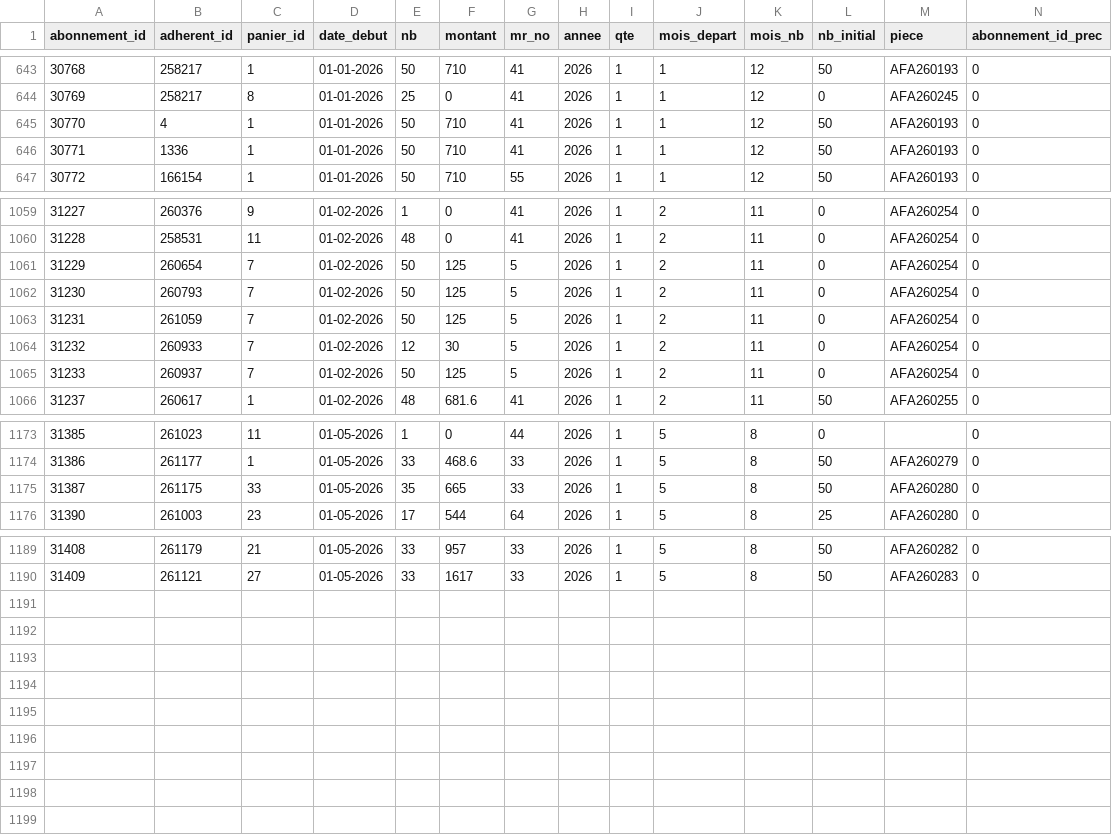
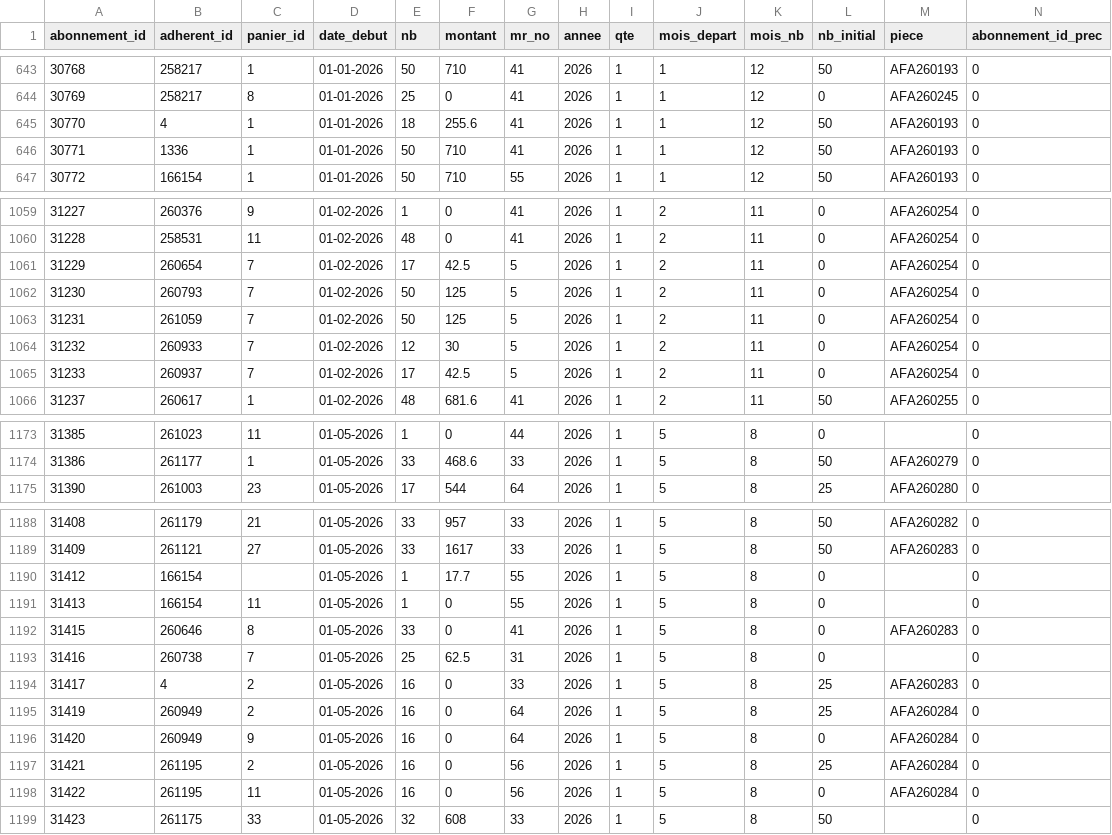
Before and after one commit to medina474/basesdedonnees, a CSV file: data/cocagne/abonnements/abonnements-2026.csv, drawn as a sheet; only a part is shown, gaps mark what is left out; removed rows and columns are numbered as before the commit, all else as after; rows hold the shown columns only; the diff covers the shown part only; the diff names each change by its address in the sheet, - before the commit and + after, or states it on an @@ line.

```diff
--- a/data/cocagne/abonnements/abonnements-2026.csv
+++ b/data/cocagne/abonnements/abonnements-2026.csv
-E645 (nb): 50
+E645 (nb): 18
-F645 (montant): 710
+F645 (montant): 255.6
-E1061 (nb): 50
+E1061 (nb): 17
-F1061 (montant): 125
+F1061 (montant): 42.5
-E1065 (nb): 50
+E1065 (nb): 17
-F1065 (montant): 125
+F1065 (montant): 42.5
-row 1175: 31387 | 261175 | 33 | 01-05-2026 | 35 | 665 | 33 | 2026 | 1 | 5 | 8 | 50 | AFA260280 | 0
+row 1190: 31412 | 166154 |  | 01-05-2026 | 1 | 17.7 | 55 | 2026 | 1 | 5 | 8 | 0 |  | 0
+row 1191: 31413 | 166154 | 11 | 01-05-2026 | 1 | 0 | 55 | 2026 | 1 | 5 | 8 | 0 |  | 0
+row 1192: 31415 | 260646 | 8 | 01-05-2026 | 33 | 0 | 41 | 2026 | 1 | 5 | 8 | 0 | AFA260283 | 0
+row 1193: 31416 | 260738 | 7 | 01-05-2026 | 25 | 62.5 | 31 | 2026 | 1 | 5 | 8 | 0 |  | 0
+row 1194: 31417 | 4 | 2 | 01-05-2026 | 16 | 0 | 33 | 2026 | 1 | 5 | 8 | 25 | AFA260283 | 0
+row 1195: 31419 | 260949 | 2 | 01-05-2026 | 16 | 0 | 64 | 2026 | 1 | 5 | 8 | 25 | AFA260284 | 0
+row 1196: 31420 | 260949 | 9 | 01-05-2026 | 16 | 0 | 64 | 2026 | 1 | 5 | 8 | 0 | AFA260284 | 0
+row 1197: 31421 | 261195 | 2 | 01-05-2026 | 16 | 0 | 56 | 2026 | 1 | 5 | 8 | 25 | AFA260284 | 0
+row 1198: 31422 | 261195 | 11 | 01-05-2026 | 16 | 0 | 56 | 2026 | 1 | 5 | 8 | 0 | AFA260284 | 0
+row 1199: 31423 | 261175 | 33 | 01-05-2026 | 32 | 608 | 33 | 2026 | 1 | 5 | 8 | 50 |  | 0
```
Also changed, not shown: 6 edited cells elsewhere in this file, data/cocagne/adherents.csv, 1 other file.
